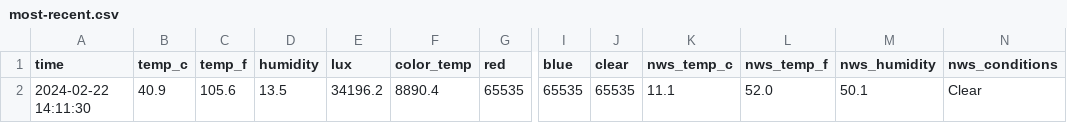
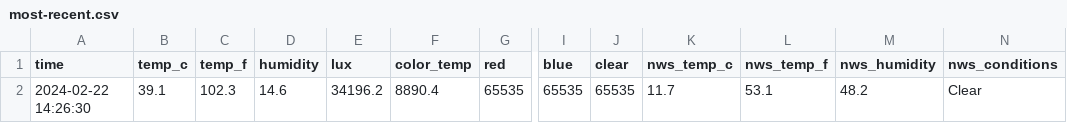
Before and after one commit to emilyanndavis/drafty, a CSV file: _data/most-recent.csv, drawn as a sheet; only a part is shown, gaps mark what is left out; the diff names each change by its address in the sheet, - before the commit and + after, or states it on an @@ line.

```diff
--- a/_data/most-recent.csv
+++ b/_data/most-recent.csv
-A2 (time): 2024-02-22 14:11:30
+A2 (time): 2024-02-22 14:26:30
-B2 (temp_c): 40.9
+B2 (temp_c): 39.1
-C2 (temp_f): 105.6
+C2 (temp_f): 102.3
-D2 (humidity): 13.5
+D2 (humidity): 14.6
-K2 (nws_temp_c): 11.1
+K2 (nws_temp_c): 11.7
-L2 (nws_temp_f): 52.0
+L2 (nws_temp_f): 53.1
-M2 (nws_humidity): 50.1
+M2 (nws_humidity): 48.2
```
Also changed, not shown: _data/all.csv.
